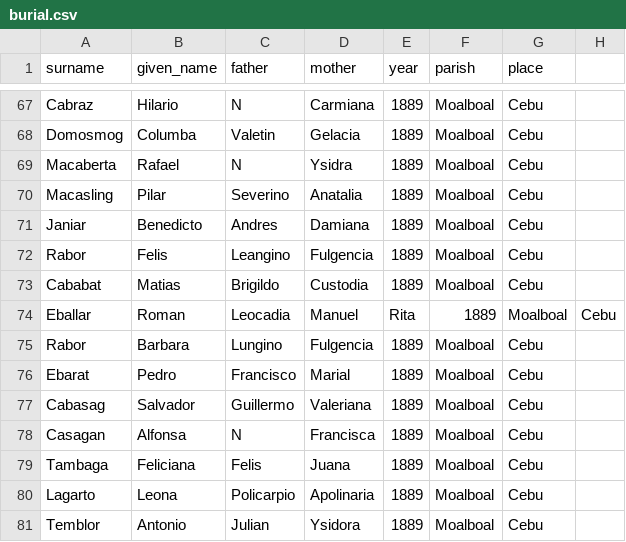
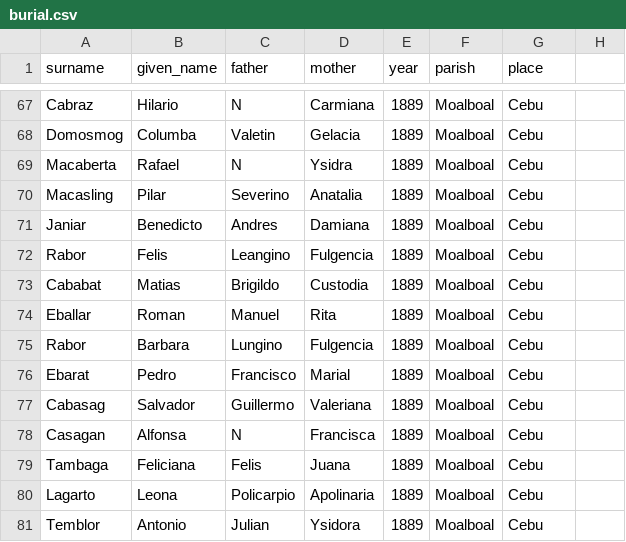
Before and after one commit to chryehearn12/FilipinoFamilyHistory, a CSV file: burial.csv, drawn as a sheet; only a part is shown, gaps mark what is left out.

Commit message:
Update burial.csv

```diff
--- a/burial.csv
+++ b/burial.csv
@@ -73,3 +73,3 @@ Rabor,Felis,Leangino,Fulgencia,1889,Moalboal,Cebu
 Cababat,Matias,Brigildo,Custodia,1889,Moalboal,Cebu
-Eballar,Roman,Leocadia,Manuel,Rita,1889,Moalboal,Cebu
+Eballar,Roman,Manuel,Rita,1889,Moalboal,Cebu
 Rabor,Barbara,Lungino,Fulgencia,1889,Moalboal,Cebu
```
